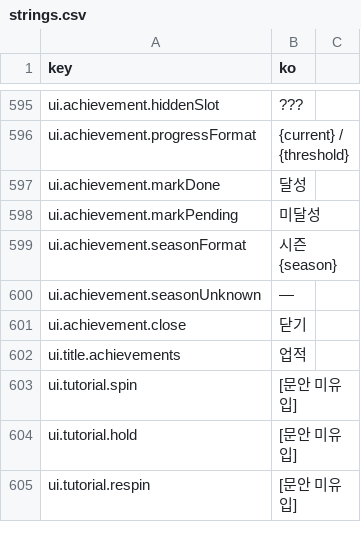
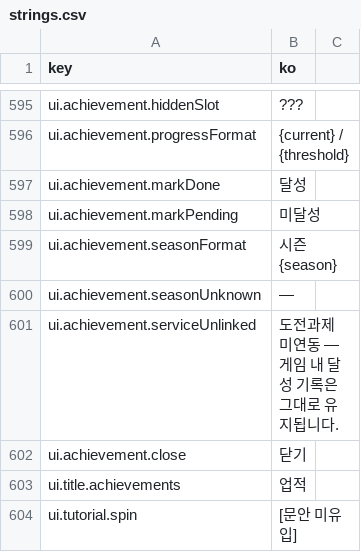
Before and after one commit to wormdriveworks/formula-pulse, a CSV file: godot/data/strings/strings.csv, drawn as a sheet; only a part is shown, gaps mark what is left out; the shorter side is filled out with more unchanged rows; the diff names each change by its address in the sheet, - before the commit and + after, or states it on an @@ line.

```diff
--- a/godot/data/strings/strings.csv
+++ b/godot/data/strings/strings.csv
+row 601: ui.achievement.serviceUnlinked | 도전과제 미연동 — 게임 내 달성 기록은 그대로 유지됩니다.
```
Also changed, not shown: 5 other files.
